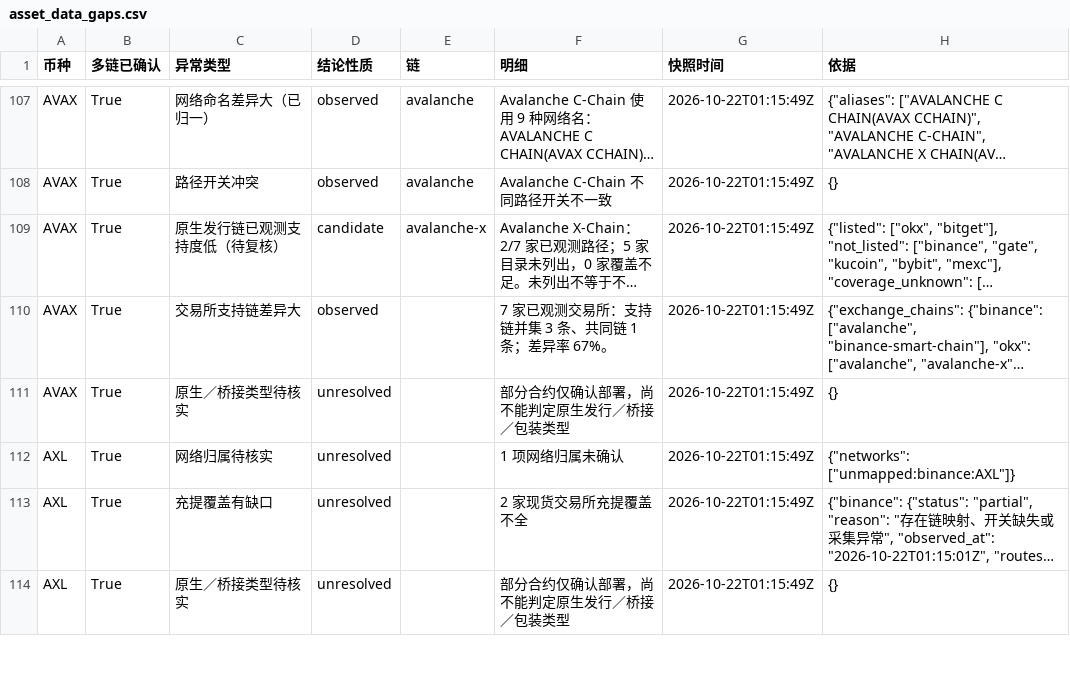
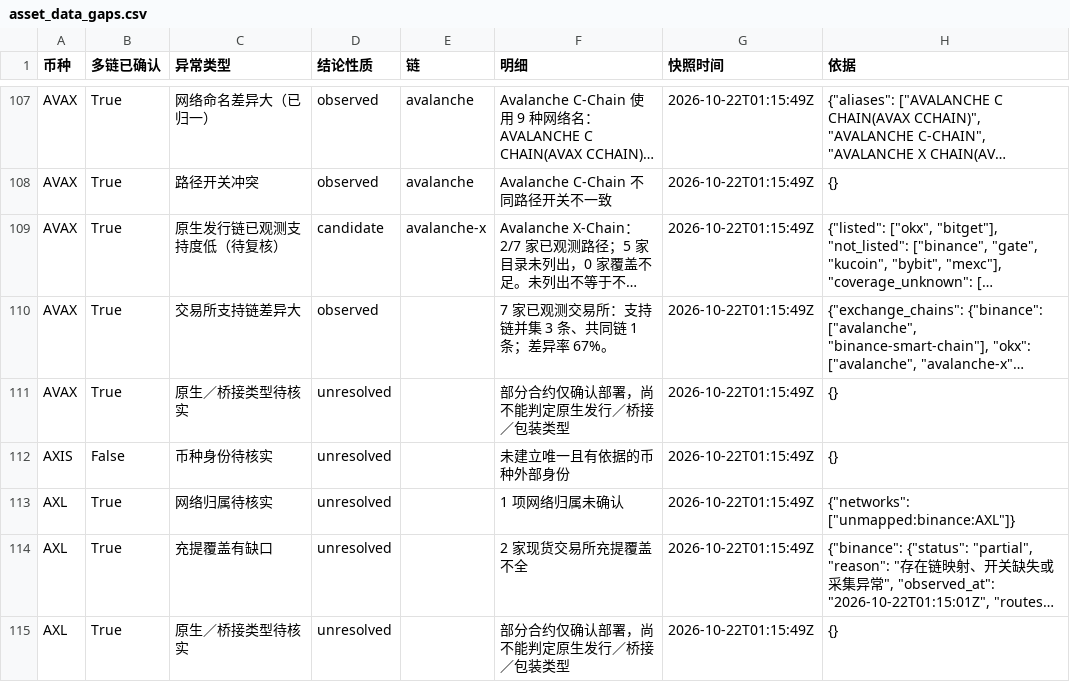
Before and after one commit to mizunoeth-me/tfund_risk_score_dashborad, a CSV file: data/asset_data_gaps.csv, drawn as a sheet; only a part is shown, gaps mark what is left out; long unchanged cells end in …; the diff names each change by its address in the sheet, - before the commit and + after, or states it on an @@ line.

```diff
--- a/data/asset_data_gaps.csv
+++ b/data/asset_data_gaps.csv
+row 112: AXIS | False | 币种身份待核实 | unresolved |  | 未建立唯一且有依据的币种外部身份 | 2026-10-22T01:15:49Z | {}
```
Also changed, not shown: 8 other files.
